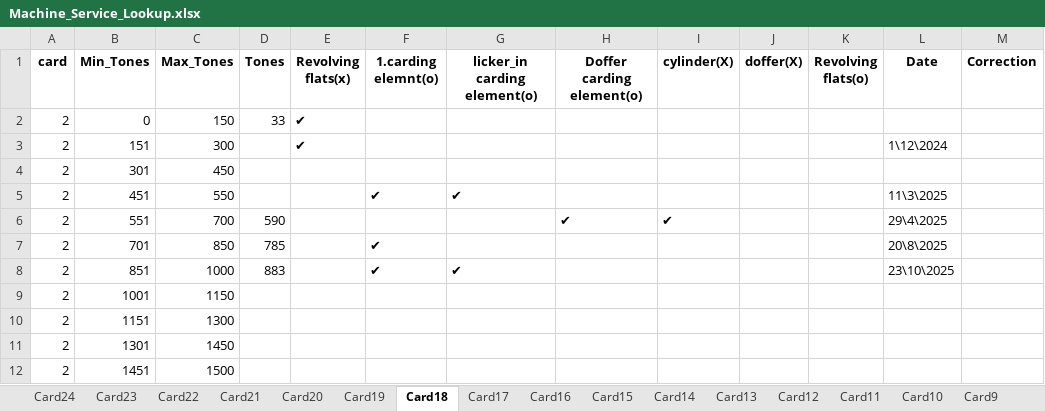
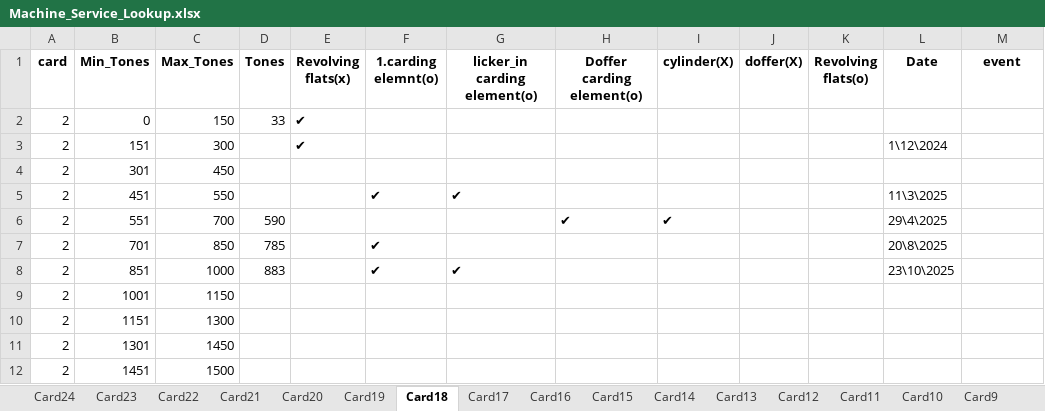
Before and after one commit to mahmedabdallh123/input-data, an Excel workbook: Machine_Service_Lookup.xlsx, sheet Card18, drawn as a sheet; values as stored, in another font and other column widths than the file's, no borders; the diff names each change by its address in the sheet, - before the commit and + after, or states it on an @@ line.

Commit message:
Add new column 'event' to Card18

```diff
--- a/Machine_Service_Lookup.xlsx (sheet Card18)
+++ b/Machine_Service_Lookup.xlsx (sheet Card18)
-M1: Correction
+M1: event
```
